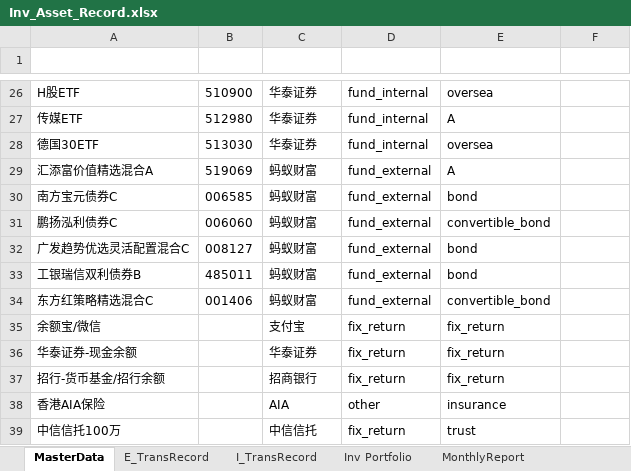
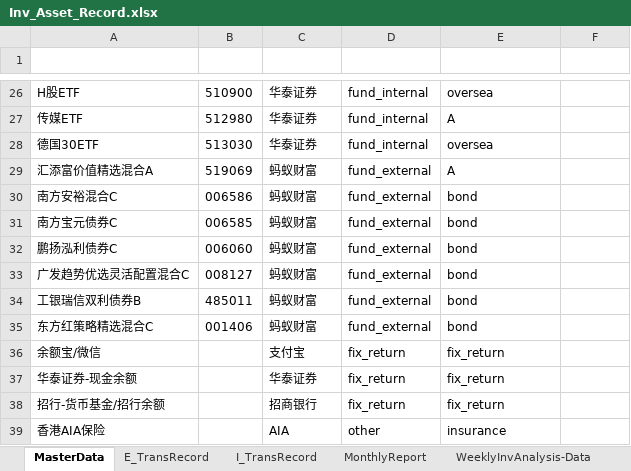
Before and after one commit to laye0619/my_inv_mgr, an Excel workbook: 01_params/Inv_Asset_Record.xlsx, sheet MasterData, drawn as a sheet; only a part is shown, gaps mark what is left out; the shorter side is filled out with more unchanged rows; values as stored, in another font and other column widths than the file's, no borders; table styles not drawn; addresses are those after the commit; the diff names each change by its address in the sheet, - before the commit and + after, or states it on an @@ line.

```diff
--- a/01_params/Inv_Asset_Record.xlsx (sheet MasterData)
+++ b/01_params/Inv_Asset_Record.xlsx (sheet MasterData)
+row 30: 南方安裕混合C | 006586 | 蚂蚁财富 | fund_external | bond
-E32 (type_2): convertible_bond
+E32 (type_2): bond
-E35 (type_2): convertible_bond
+E35 (type_2): bond
```
Also changed, not shown: sheet E_TransRecord, sheet I_TransRecord, sheet Inv Portfolio, other sheet tabs, charts or pictures, 03_report/my_inv_analysis/weekly_inv_report.xlsx, 27 other files.
